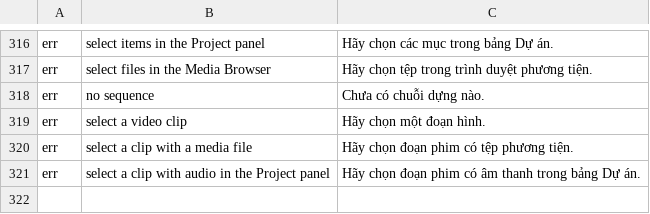
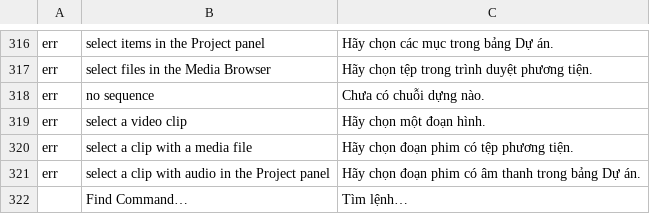
Before and after one commit to haule2901/ayp-editor, a TSV file: crates/ui-egui/src/ayp/vi.tsv, drawn as a sheet; only a part is shown, gaps mark what is left out; the diff names each change by its address in the sheet, - before the commit and + after, or states it on an @@ line.

```diff
--- a/crates/ui-egui/src/ayp/vi.tsv
+++ b/crates/ui-egui/src/ayp/vi.tsv
+row 322:  | Find Command… | Tìm lệnh…
```
Also changed, not shown: 4 other files.
